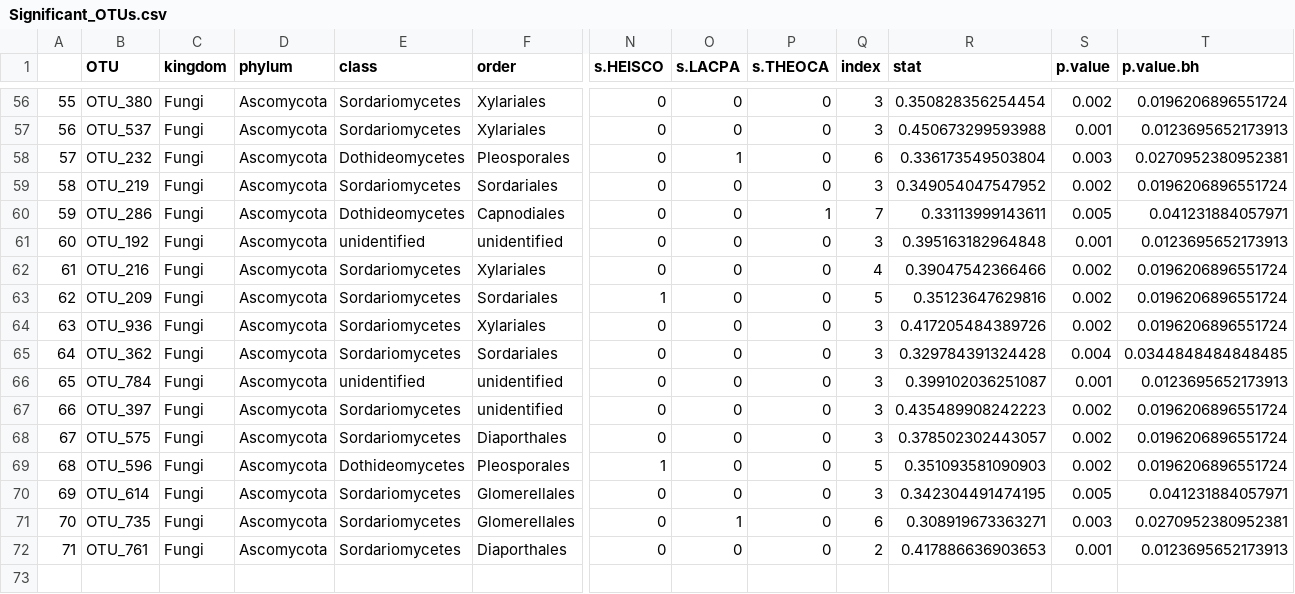
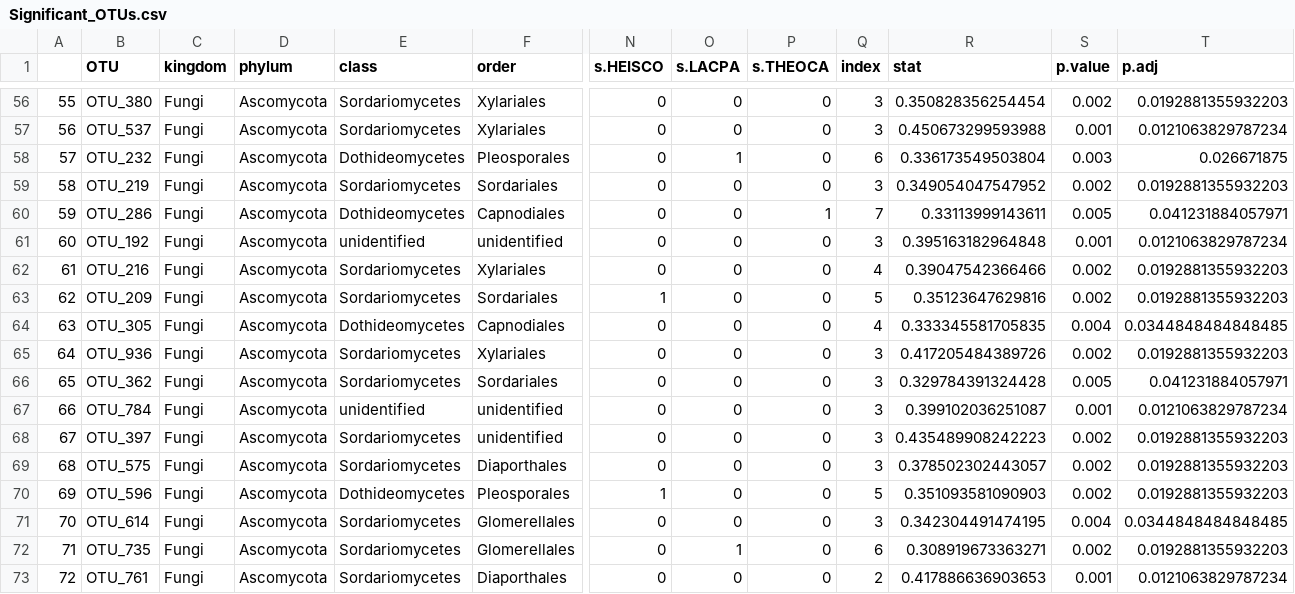
Before and after one commit to jibarozzo/endophyte-leaf-traits, a CSV file: post_stat_analyses_data/Significant_OTUs.csv, drawn as a sheet; only a part is shown, gaps mark what is left out; addresses are those after the commit; rows hold the shown columns only; the diff covers the shown part only; the diff names each change by its address in the sheet, - before the commit and + after, or states it on an @@ line.

```diff
--- a/post_stat_analyses_data/Significant_OTUs.csv
+++ b/post_stat_analyses_data/Significant_OTUs.csv
-T1: p.value.bh
+T1: p.adj
-T56 (p.adj): 0.0196206896551724
+T56 (p.adj): 0.0192881355932203
-T57 (p.adj): 0.0123695652173913
+T57 (p.adj): 0.0121063829787234
-T58 (p.adj): 0.0270952380952381
+T58 (p.adj): 0.026671875
-T59 (p.adj): 0.0196206896551724
+T59 (p.adj): 0.0192881355932203
-T61 (p.adj): 0.0123695652173913
+T61 (p.adj): 0.0121063829787234
-T62:T63 (p.adj): 0.0196206896551724
+T62:T63 (p.adj): 0.0192881355932203
+row 64: 63 | OTU_305 | Fungi | Ascomycota | Dothideomycetes | Capnodiales | 0 | 0 | 0 | 4 | 0.333345581705835 | 0.004 | 0.0344848484848485
@@ column A renumbered from row 65 down @@
-T65 (p.adj): 0.0196206896551724
+T65 (p.adj): 0.0192881355932203
-S66 (p.value): 0.004
+S66 (p.value): 0.005
-T66 (p.adj): 0.0344848484848485
+T66 (p.adj): 0.041231884057971
-T67 (p.adj): 0.0123695652173913
+T67 (p.adj): 0.0121063829787234
-T68:T70 (p.adj): 0.0196206896551724
+T68:T70 (p.adj): 0.0192881355932203
-S71 (p.value): 0.005
+S71 (p.value): 0.004
-T71 (p.adj): 0.041231884057971
+T71 (p.adj): 0.0344848484848485
-S72 (p.value): 0.003
+S72 (p.value): 0.002
-T72 (p.adj): 0.0270952380952381
+T72 (p.adj): 0.0192881355932203
-T73 (p.adj): 0.0123695652173913
+T73 (p.adj): 0.0121063829787234
```
Also changed, not shown: 59 edited cells elsewhere in this file, 3 other files.
